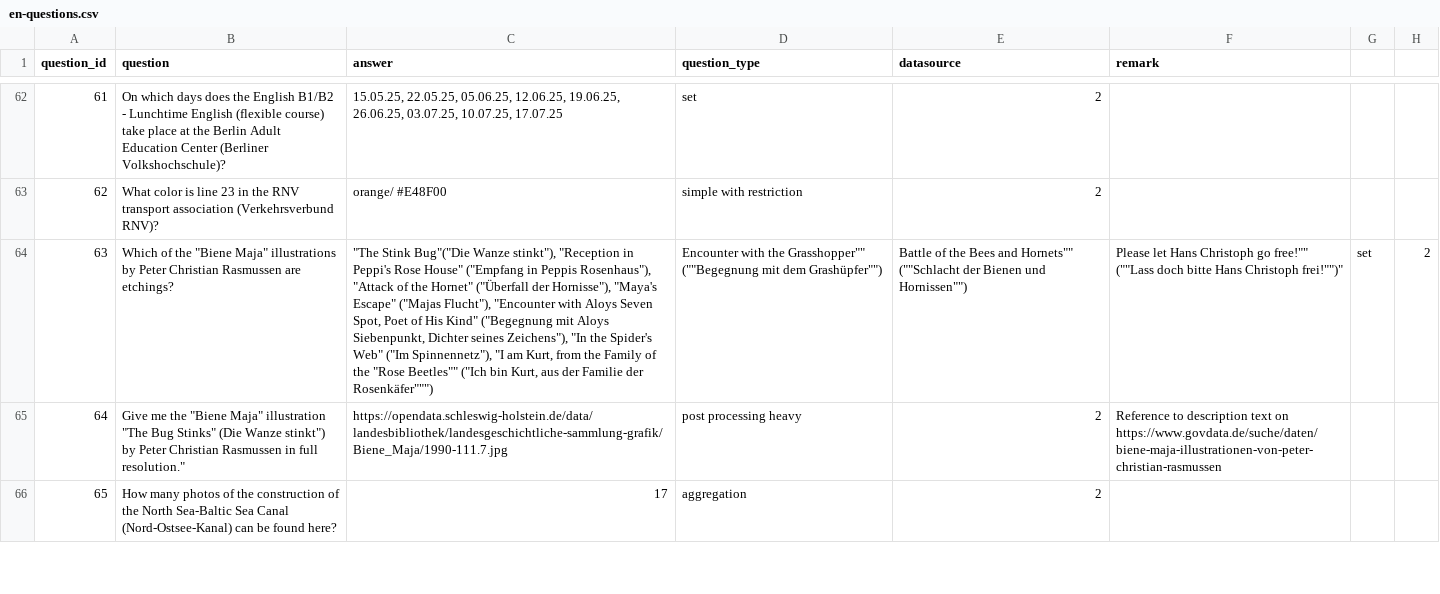
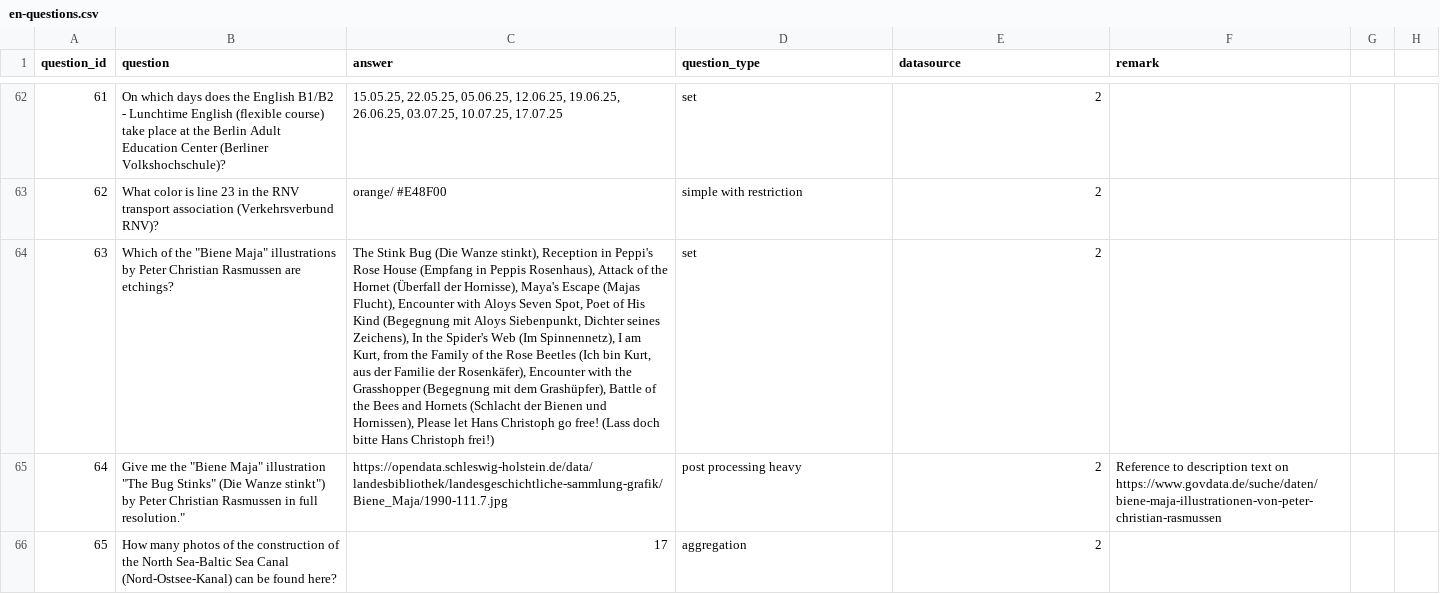
Before and after one commit to OpenData-IQ/ODQA, a CSV file: open-data-benchmark/en-questions.csv, drawn as a sheet; only a part is shown, gaps mark what is left out; the diff names each change by its address in the sheet, - before the commit and + after, or states it on an @@ line.

Commit message:
en-questions.csv

```diff
--- a/open-data-benchmark/en-questions.csv
+++ b/open-data-benchmark/en-questions.csv
-C64 (answer): "The Stink Bug"("Die Wanze stinkt"), "Reception in Peppi's Rose House" ("Empfang in Peppis Rosenhaus"), "Attack of the Hornet" ("Überfall der Hornisse"), "Maya's Escape" ("Majas Flucht"), "Encounter with Aloys Seven Spot, Poet of His Kind" ("Begegnung mit Aloys Siebenpunkt, Dichter seines Zeichens"), "In the Spider's Web" ("Im Spinnennetz"), "I am Kurt, from the Family of the "Rose Beetles"" ("Ich bin Kurt, aus der Familie der Rosenkäfer""")
+C64 (answer): The Stink Bug (Die Wanze stinkt), Reception in Peppi's Rose House (Empfang in Peppis Rosenhaus), Attack of the Hornet (Überfall der Hornisse), Maya's Escape (Majas Flucht), Encounter with Aloys Seven Spot, Poet of His Kind (Begegnung mit Aloys Siebenpunkt, Dichter seines Zeichens), In the Spider's Web (Im Spinnennetz), I am Kurt, from the Family of the Rose Beetles (Ich bin Kurt, aus der Familie der Rosenkäfer), Encounter with the Grasshopper (Begegnung mit dem Grashüpfer), Battle of the Bees and Hornets (Schlacht der Bienen und Hornissen), Please let Hans Christoph go free! (Lass doch bitte Hans Christoph frei!)
-D64 (question_type): Encounter with the Grasshopper"" (""Begegnung mit dem Grashüpfer"")
+D64 (question_type): set
-E64 (datasource): Battle of the Bees and Hornets"" (""Schlacht der Bienen und Hornissen"")
+E64 (datasource): 2
-F64 (remark): Please let Hans Christoph go free!"" (""Lass doch bitte Hans Christoph frei!"")"
+F64 (remark): (empty)
-G64: set
+G64: (empty)
-H64: 2
+H64: (empty)
```
